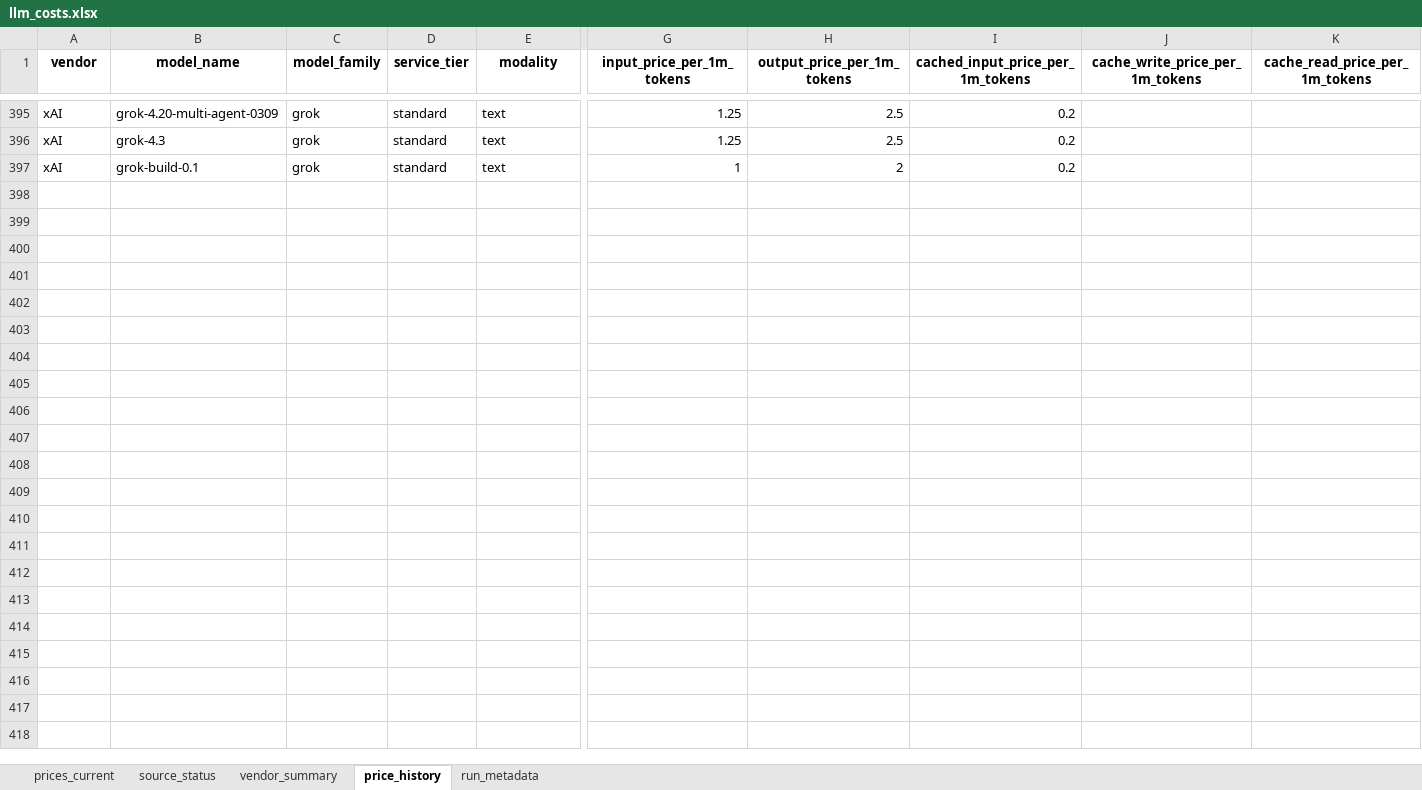
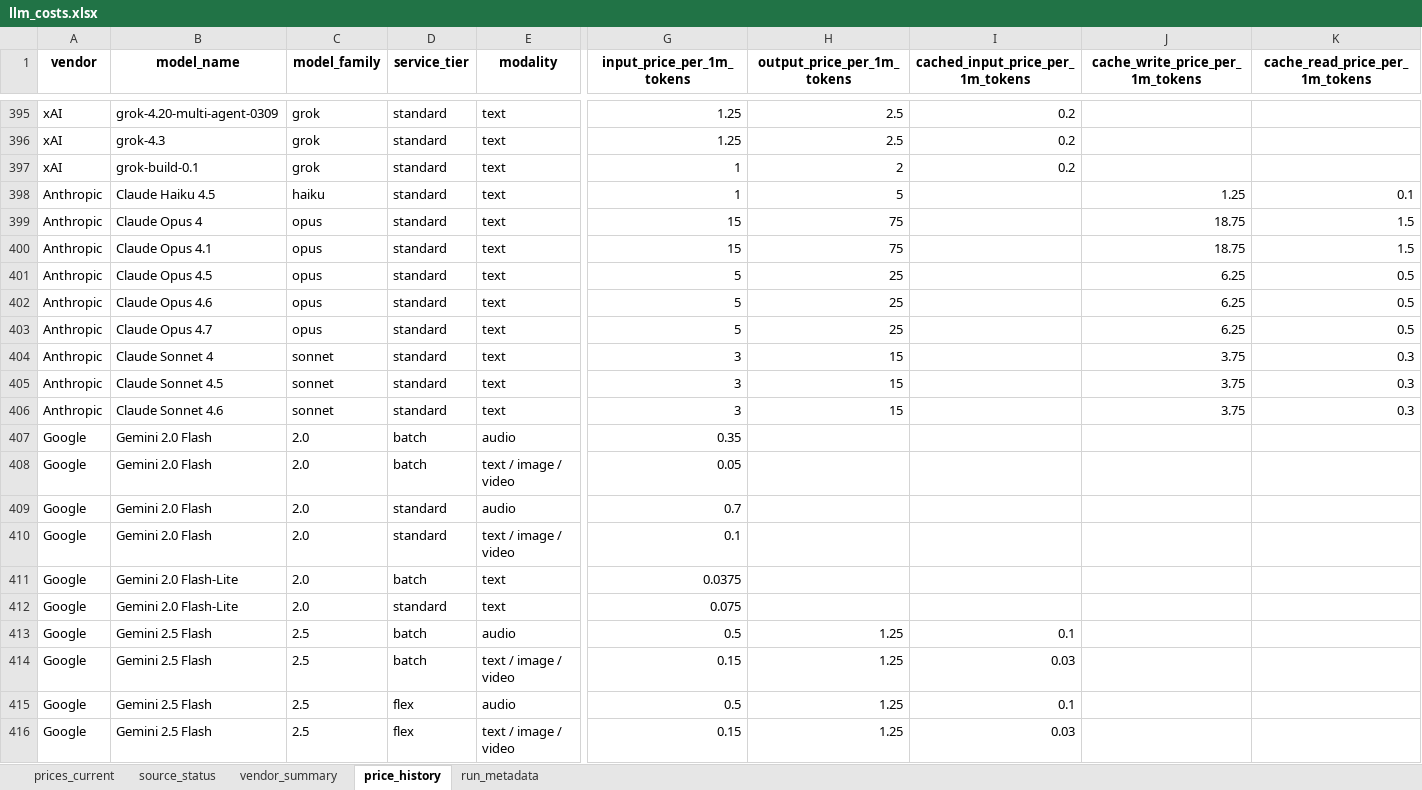
Before and after one commit to SandeepRDiddi/cost_api_llms, an Excel workbook: data/llm_costs.xlsx, sheet price_history, drawn as a sheet; only a part is shown, gaps mark what is left out; values as stored, in another font and other column widths than the file's, no borders; rows hold the shown columns only; the diff covers the shown part only; the diff names each change by its address in the sheet, - before the commit and + after, or states it on an @@ line.

```diff
--- a/data/llm_costs.xlsx (sheet price_history)
+++ b/data/llm_costs.xlsx (sheet price_history)
+row 398: Anthropic | Claude Haiku 4.5 | haiku | standard | text | 1 | 5 |  | 1.25 | 0.1
+row 399: Anthropic | Claude Opus 4 | opus | standard | text | 15 | 75 |  | 18.75 | 1.5
+row 400: Anthropic | Claude Opus 4.1 | opus | standard | text | 15 | 75 |  | 18.75 | 1.5
+row 401: Anthropic | Claude Opus 4.5 | opus | standard | text | 5 | 25 |  | 6.25 | 0.5
+row 402: Anthropic | Claude Opus 4.6 | opus | standard | text | 5 | 25 |  | 6.25 | 0.5
+row 403: Anthropic | Claude Opus 4.7 | opus | standard | text | 5 | 25 |  | 6.25 | 0.5
+row 404: Anthropic | Claude Sonnet 4 | sonnet | standard | text | 3 | 15 |  | 3.75 | 0.3
+row 405: Anthropic | Claude Sonnet 4.5 | sonnet | standard | text | 3 | 15 |  | 3.75 | 0.3
+row 406: Anthropic | Claude Sonnet 4.6 | sonnet | standard | text | 3 | 15 |  | 3.75 | 0.3
+row 407: Google | Gemini 2.0 Flash | 2.0 | batch | audio | 0.35
+row 408: Google | Gemini 2.0 Flash | 2.0 | batch | text / image / video | 0.05
+row 409: Google | Gemini 2.0 Flash | 2.0 | standard | audio | 0.7
+row 410: Google | Gemini 2.0 Flash | 2.0 | standard | text / image / video | 0.1
+row 411: Google | Gemini 2.0 Flash-Lite | 2.0 | batch | text | 0.0375
+row 412: Google | Gemini 2.0 Flash-Lite | 2.0 | standard | text | 0.075
+row 413: Google | Gemini 2.5 Flash | 2.5 | batch | audio | 0.5 | 1.25 | 0.1
+row 414: Google | Gemini 2.5 Flash | 2.5 | batch | text / image / video | 0.15 | 1.25 | 0.03
+row 415: Google | Gemini 2.5 Flash | 2.5 | flex | audio | 0.5 | 1.25 | 0.1
+row 416: Google | Gemini 2.5 Flash | 2.5 | flex | text / image / video | 0.15 | 1.25 | 0.03
```
Also changed, not shown: 103 added rows elsewhere in this sheet, sheet prices_current, sheet source_status, sheet run_metadata.
